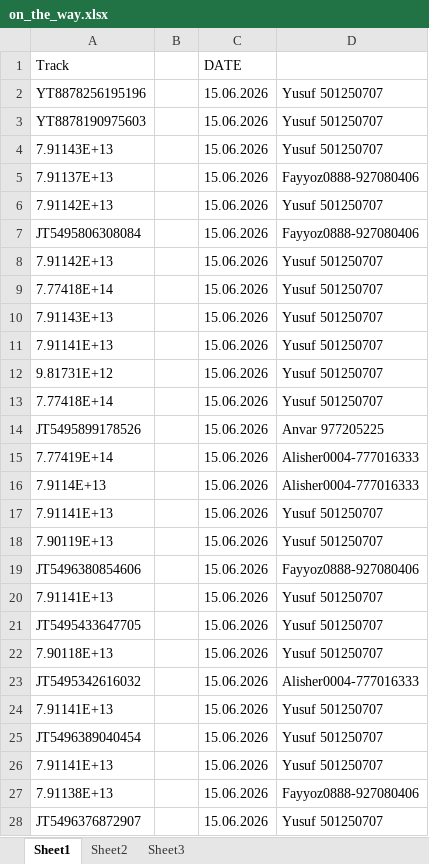
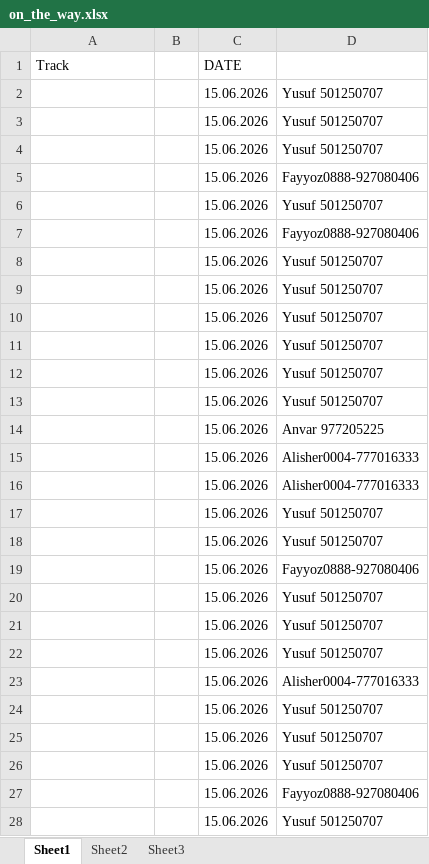
Before and after one commit to Aminjon7-create/cargo1001, an Excel workbook: on_the_way.xlsx, sheet Sheet1, drawn as a sheet; only a part is shown; values as stored, in another font and other column widths than the file's, no borders; the diff covers the shown part only; the diff names each change by its address in the sheet, - before the commit and + after, or states it on an @@ line.

```diff
--- a/on_the_way.xlsx (sheet Sheet1)
+++ b/on_the_way.xlsx (sheet Sheet1)
-A2 (Track): YT8878256195196
+A2 (Track): (empty)
-A3 (Track): YT8878190975603
+A3 (Track): (empty)
-A4 (Track): 7.91143E+13
+A4 (Track): (empty)
-A5 (Track): 7.91137E+13
+A5 (Track): (empty)
-A6 (Track): 7.91142E+13
+A6 (Track): (empty)
-A7 (Track): JT5495806308084
+A7 (Track): (empty)
-A8 (Track): 7.91142E+13
+A8 (Track): (empty)
-A9 (Track): 7.77418E+14
+A9 (Track): (empty)
-A10 (Track): 7.91143E+13
+A10 (Track): (empty)
-A11 (Track): 7.91141E+13
+A11 (Track): (empty)
-A12 (Track): 9.81731E+12
+A12 (Track): (empty)
-A13 (Track): 7.77418E+14
+A13 (Track): (empty)
-A14 (Track): JT5495899178526
+A14 (Track): (empty)
-A15 (Track): 7.77419E+14
+A15 (Track): (empty)
-A16 (Track): 7.9114E+13
+A16 (Track): (empty)
-A17 (Track): 7.91141E+13
+A17 (Track): (empty)
-A18 (Track): 7.90119E+13
+A18 (Track): (empty)
-A19 (Track): JT5496380854606
+A19 (Track): (empty)
-A20 (Track): 7.91141E+13
+A20 (Track): (empty)
-A21 (Track): JT5495433647705
+A21 (Track): (empty)
-A22 (Track): 7.90118E+13
+A22 (Track): (empty)
-A23 (Track): JT5495342616032
+A23 (Track): (empty)
-A24 (Track): 7.91141E+13
+A24 (Track): (empty)
-A25 (Track): JT5496389040454
+A25 (Track): (empty)
-A26 (Track): 7.91141E+13
+A26 (Track): (empty)
-A27 (Track): 7.91138E+13
+A27 (Track): (empty)
-A28 (Track): JT5496376872907
+A28 (Track): (empty)
```
Also changed, not shown: 78 added rows and 99 edited cells elsewhere in this sheet, china.xlsx, delivered.xlsx.
